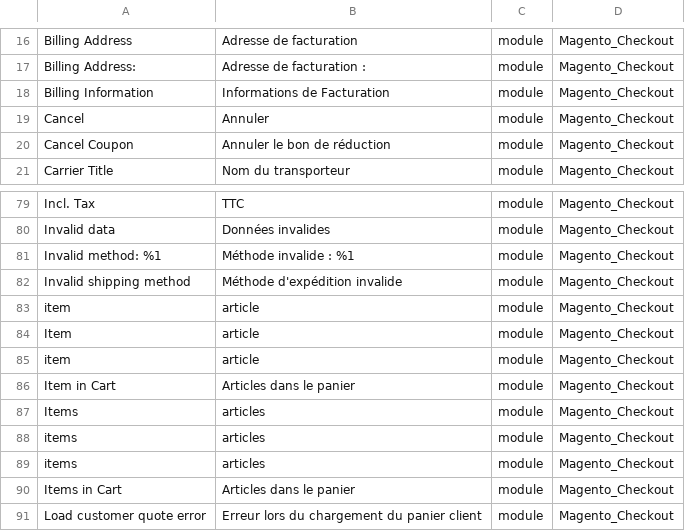
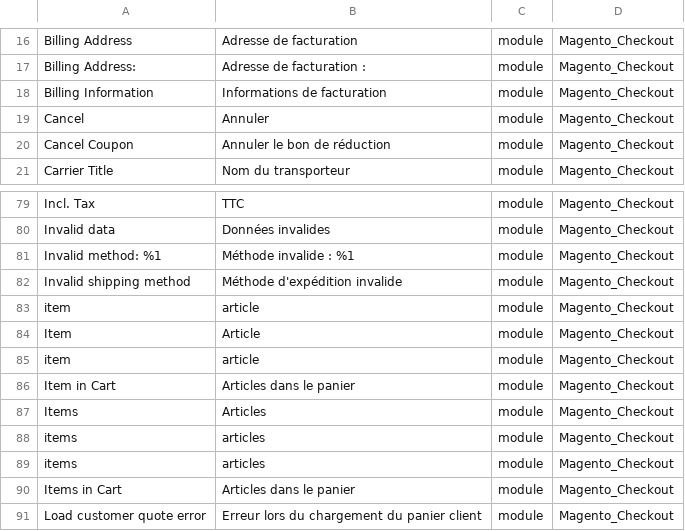
Before and after one commit to Imaginaerum/magento2-language-fr-fr, a CSV file: fr_fr.module.magento_checkout.csv, drawn as a sheet; only a part is shown, gaps mark what is left out.

```diff
--- a/fr_fr.module.magento_checkout.csv
+++ b/fr_fr.module.magento_checkout.csv
@@ -17,3 +17,3 @@
 "Billing Address:","Adresse de facturation :",module,Magento_Checkout
-"Billing Information","Informations de Facturation",module,Magento_Checkout
+"Billing Information","Informations de facturation",module,Magento_Checkout
 "Cancel","Annuler",module,Magento_Checkout
@@ -83,6 +83,6 @@
 " item"," article",module,Magento_Checkout
-"Item","article",module,Magento_Checkout
+"Item","Article",module,Magento_Checkout
 "item","article",module,Magento_Checkout
 "Item in Cart","Articles dans le panier",module,Magento_Checkout
-"Items","articles",module,Magento_Checkout
+"Items","Articles",module,Magento_Checkout
 "items","articles",module,Magento_Checkout
```
Also changed, not shown: fr_fr.module.magento_backend.csv, fr_fr.module.magento_customer.csv, 7 other files.
